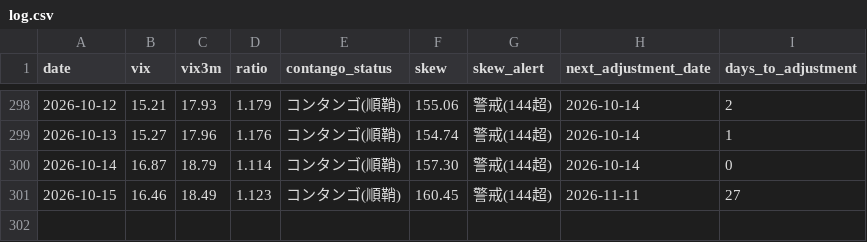
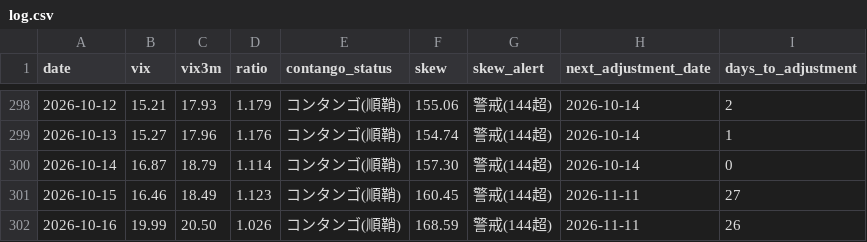
Before and after one commit to Shihooow/vix-dashboard, a CSV file: log.csv, drawn as a sheet; only a part is shown, gaps mark what is left out.

```diff
--- a/log.csv
+++ b/log.csv
@@ -301 +301,2 @@
 2026-10-15,16.46,18.49,1.123,コンタンゴ(順鞘),160.45,警戒(144超),2026-11-11,27
+2026-10-16,19.99,20.50,1.026,コンタンゴ(順鞘),168.59,警戒(144超),2026-11-11,26
```
Also changed, not shown: 4 other files.
